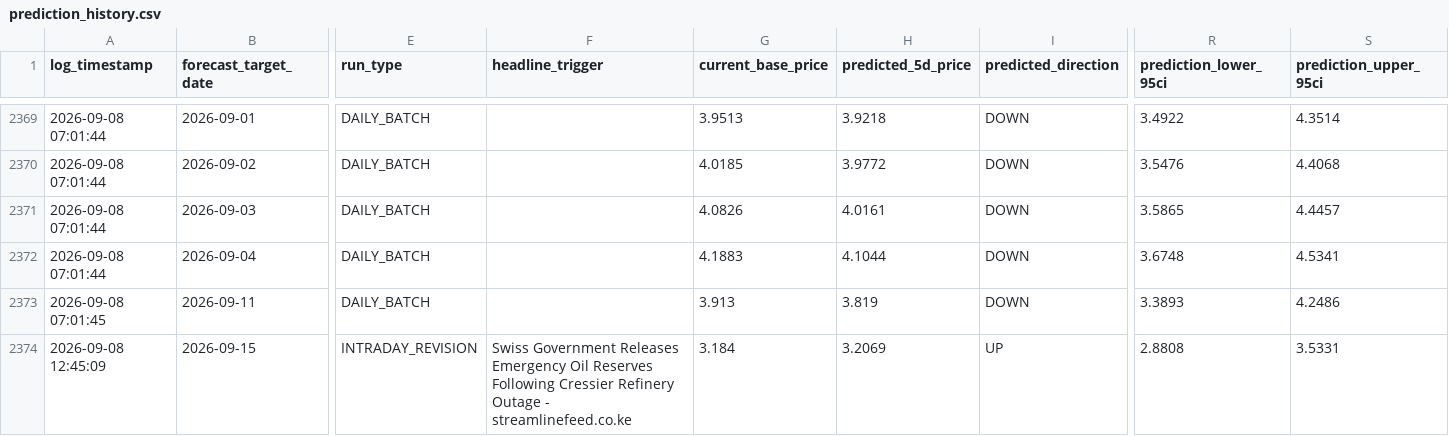
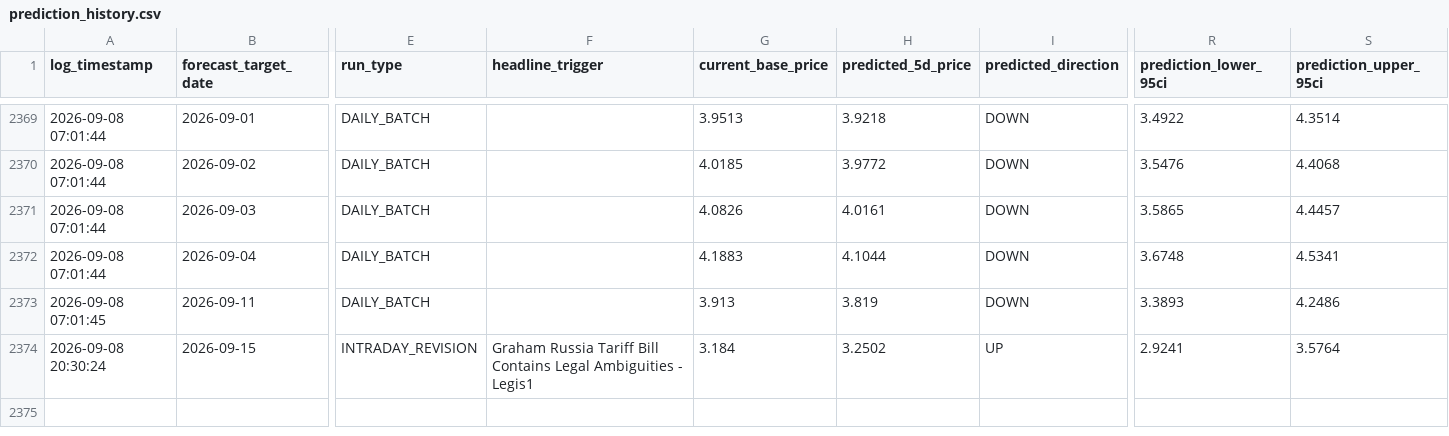
Before and after one commit to KoshiirRa/midgley, a CSV file: data/prediction_history.csv, drawn as a sheet; only a part is shown, gaps mark what is left out; the diff names each change by its address in the sheet, - before the commit and + after, or states it on an @@ line.

```diff
--- a/data/prediction_history.csv
+++ b/data/prediction_history.csv
-A2374 (log_timestamp): 2026-09-08 12:45:09
+A2374 (log_timestamp): 2026-09-08 20:30:24
-F2374 (headline_trigger): Swiss Government Releases Emergency Oil Reserves Following Cressier Refinery Outage - streamlinefeed.co.ke
+F2374 (headline_trigger): Graham Russia Tariff Bill Contains Legal Ambiguities - Legis1
-H2374 (predicted_5d_price): 3.2069
+H2374 (predicted_5d_price): 3.2502
-R2374 (prediction_lower_95ci): 2.8808
+R2374 (prediction_lower_95ci): 2.9241
-S2374 (prediction_upper_95ci): 3.5331
+S2374 (prediction_upper_95ci): 3.5764
```
Also changed, not shown: 16 other files.
